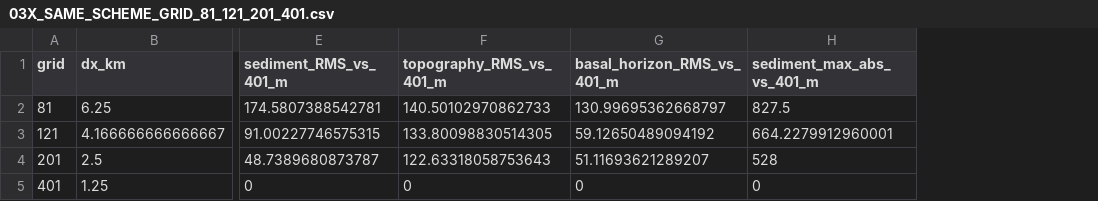
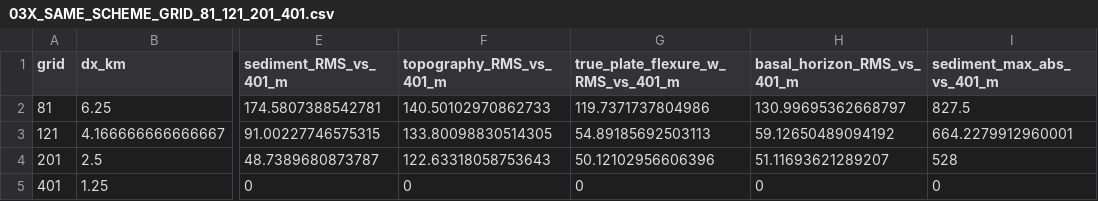
Before and after one commit to lcxstar/tisc-mechanism-lab, a CSV file: results/03_tectonics/03X_SAME_SCHEME_GRID_81_121_201_401.csv, drawn as a sheet; only a part is shown, gaps mark what is left out; the diff names each change by its address in the sheet, - before the commit and + after, or states it on an @@ line.

Commit message:
Include actual plate deflection w from demo.xyzt in archived true same-scheme 81–401 mesh convergence CSV

```diff
--- a/results/03_tectonics/03X_SAME_SCHEME_GRID_81_121_201_401.csv
+++ b/results/03_tectonics/03X_SAME_SCHEME_GRID_81_121_201_401.csv
+column G, rows 1-5: true_plate_flexure_w_RMS_vs_401_m | 119.7371737804986 | 54.89185692503113 | 50.12102956606396 | 0
```
